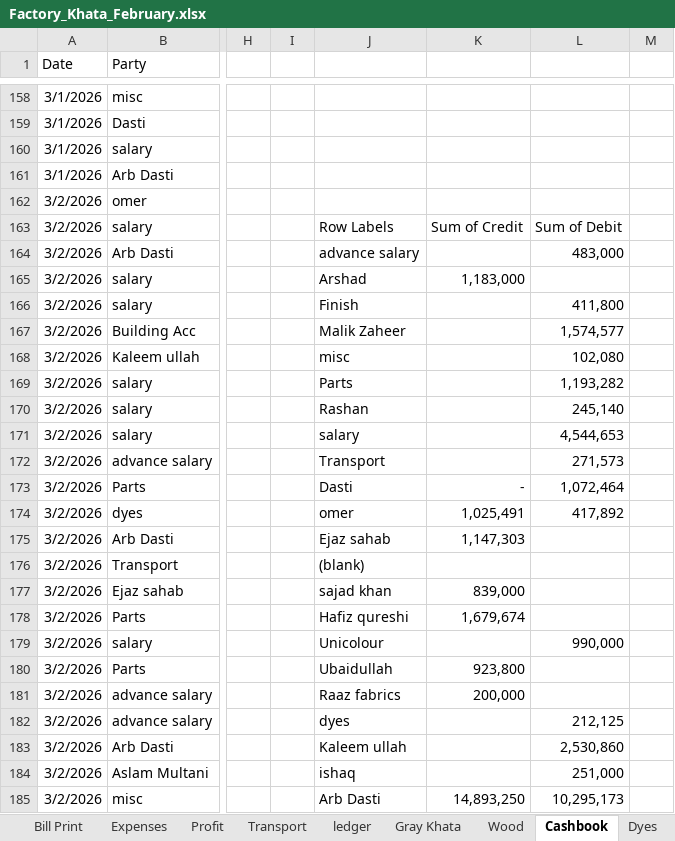
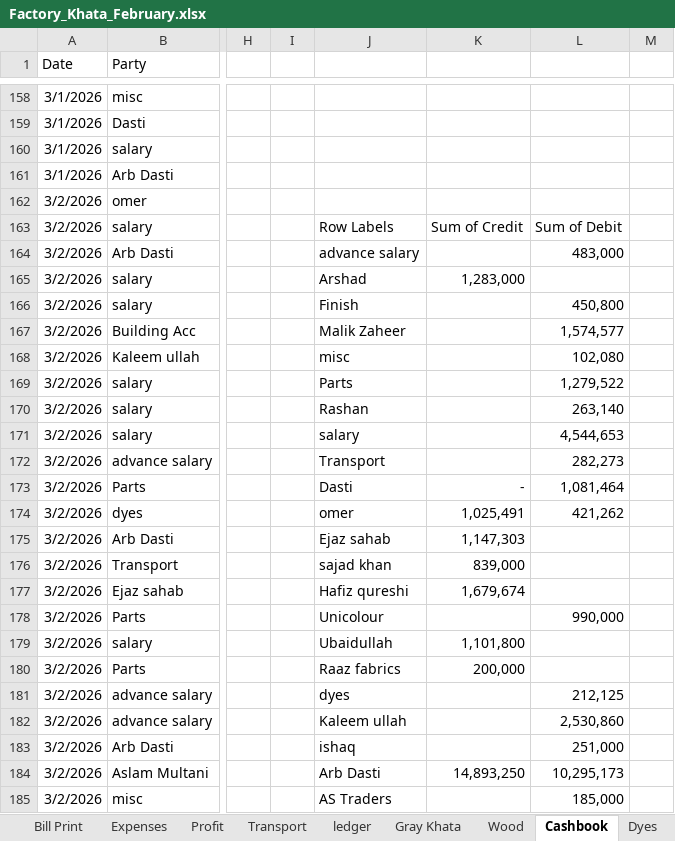
Before and after one commit to omerrazzaq4/AlHamd_Feb, an Excel workbook: Factory_Khata_February.xlsx, sheet Cashbook, drawn as a sheet; only a part is shown, gaps mark what is left out; values as stored, in another font and other column widths than the file's, no borders; charts and pictures and table styles not drawn; the diff covers the shown part only; the diff names each change by its address in the sheet, - before the commit and + after, or states it on an @@ line.

```diff
--- a/Factory_Khata_February.xlsx (sheet Cashbook)
+++ b/Factory_Khata_February.xlsx (sheet Cashbook)
-K165: 1,183,000
+K165: 1,283,000
-L166: 411,800
+L166: 450,800
-L169: 1,193,282
+L169: 1,279,522
-L170: 245,140
+L170: 263,140
-L172: 271,573
+L172: 282,273
-L173: 1,072,464
+L173: 1,081,464
-L174: 417,892
+L174: 421,262
-J176: (blank)
+J176: sajad khan
-K176: (empty)
+K176: 839,000
-J177: sajad khan
+J177: Hafiz qureshi
-K177: 839,000
+K177: 1,679,674
-J178: Hafiz qureshi
+J178: Unicolour
-K178: 1,679,674
+K178: (empty)
-L178: (empty)
+L178: 990,000
-J179: Unicolour
+J179: Ubaidullah
-K179: (empty)
+K179: 1,101,800
-L179: 990,000
+L179: (empty)
-J180: Ubaidullah
+J180: Raaz fabrics
-K180: 923,800
+K180: 200,000
-J181: Raaz fabrics
+J181: dyes
-K181: 200,000
+K181: (empty)
-L181: (empty)
+L181: 212,125
-J182: dyes
+J182: Kaleem ullah
-L182: 212,125
+L182: 2,530,860
-J183: Kaleem ullah
+J183: ishaq
-L183: 2,530,860
+L183: 251,000
-J184: ishaq
+J184: Arb Dasti
-K184: (empty)
+K184: 14,893,250
-L184: 251,000
+L184: 10,295,173
-J185: Arb Dasti
+J185: AS Traders
-K185: 14,893,250
+K185: (empty)
-L185: 10,295,173
+L185: 185,000
```
Also changed, not shown: 17 added rows, 1 removed row and 88 edited cells elsewhere in this sheet, sheet pivot, sheet ledger, sheet Billing, sheet Finish, sheet Profit, sheet Expenses, 4 more sheets, formulas that keep their value.
